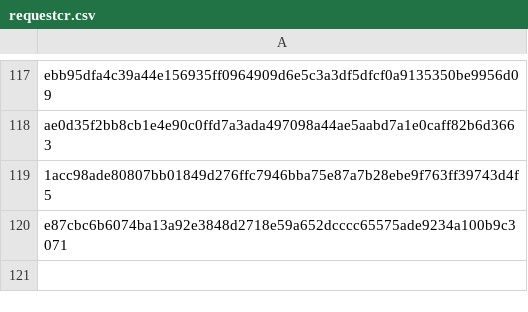
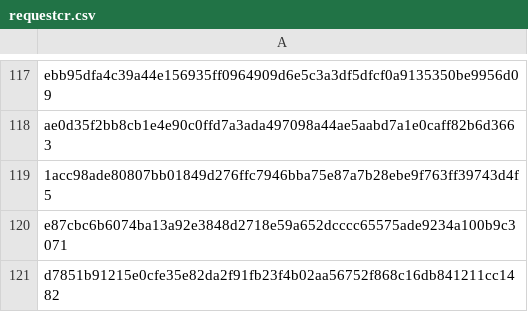
Before and after one commit to mabbsolute/tgs, a CSV file: requestcr.csv, drawn as a sheet; only a part is shown, gaps mark what is left out.

Commit message:
Update requestcr.csv

```diff
--- a/requestcr.csv
+++ b/requestcr.csv
@@ -120 +120,2 @@ ae0d35f2bb8cb1e4e90c0ffd7a3ada497098a44ae5aabd7a1e0caff82b6d3663
 e87cbc6b6074ba13a92e3848d2718e59a652dcccc65575ade9234a100b9c3071
+d7851b91215e0cfe35e82da2f91fb23f4b02aa56752f868c16db841211cc1482
```
